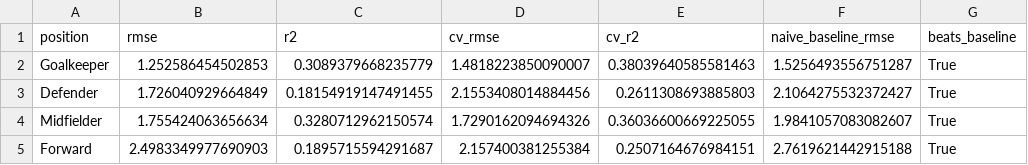
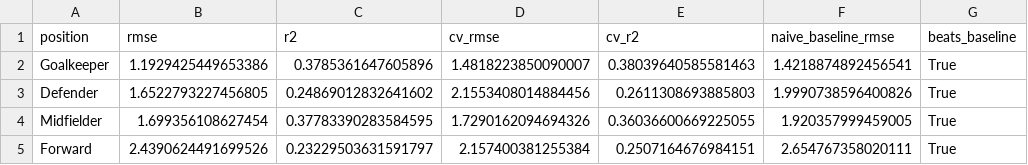
Before and after one commit to advkulkarni7/fpl_predictor, a CSV file: data/model_metrics.csv, drawn as a sheet; only a part is shown; the diff names each change by its address in the sheet, - before the commit and + after, or states it on an @@ line.

```diff
--- a/data/model_metrics.csv
+++ b/data/model_metrics.csv
-B2 (rmse): 1.252586454502853
+B2 (rmse): 1.1929425449653386
-C2 (r2): 0.3089379668235779
+C2 (r2): 0.3785361647605896
-F2 (naive_baseline_rmse): 1.5256493556751287
+F2 (naive_baseline_rmse): 1.4218874892456541
-B3 (rmse): 1.726040929664849
+B3 (rmse): 1.6522793227456805
-C3 (r2): 0.18154919147491455
+C3 (r2): 0.24869012832641602
-F3 (naive_baseline_rmse): 2.1064275532372427
+F3 (naive_baseline_rmse): 1.9990738596400826
-B4 (rmse): 1.755424063656634
+B4 (rmse): 1.699356108627454
-C4 (r2): 0.3280712962150574
+C4 (r2): 0.37783390283584595
-F4 (naive_baseline_rmse): 1.9841057083082607
+F4 (naive_baseline_rmse): 1.920357999459005
-B5 (rmse): 2.4983349977690903
+B5 (rmse): 2.4390624491699526
-C5 (r2): 0.1895715594291687
+C5 (r2): 0.23229503631591797
-F5 (naive_baseline_rmse): 2.7619621442915188
+F5 (naive_baseline_rmse): 2.654767358020111
```
Also changed, not shown: data/fpl_predictions.csv, data/player_fixture_scores.csv, 2 other files.
